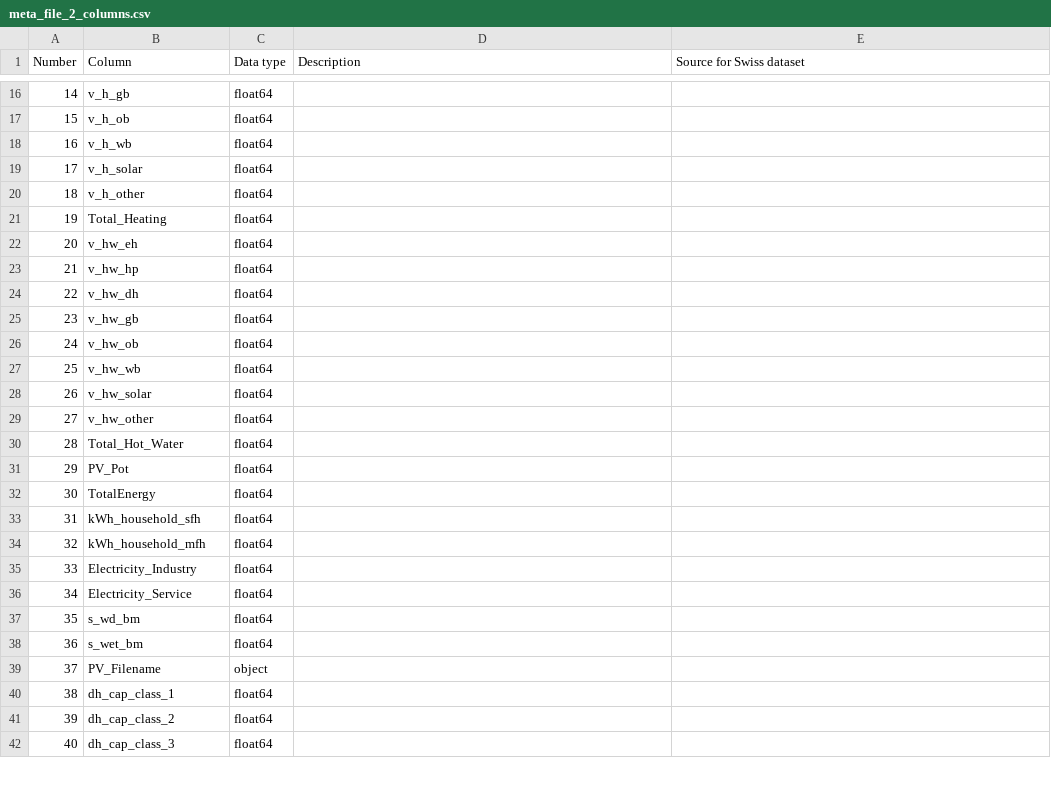
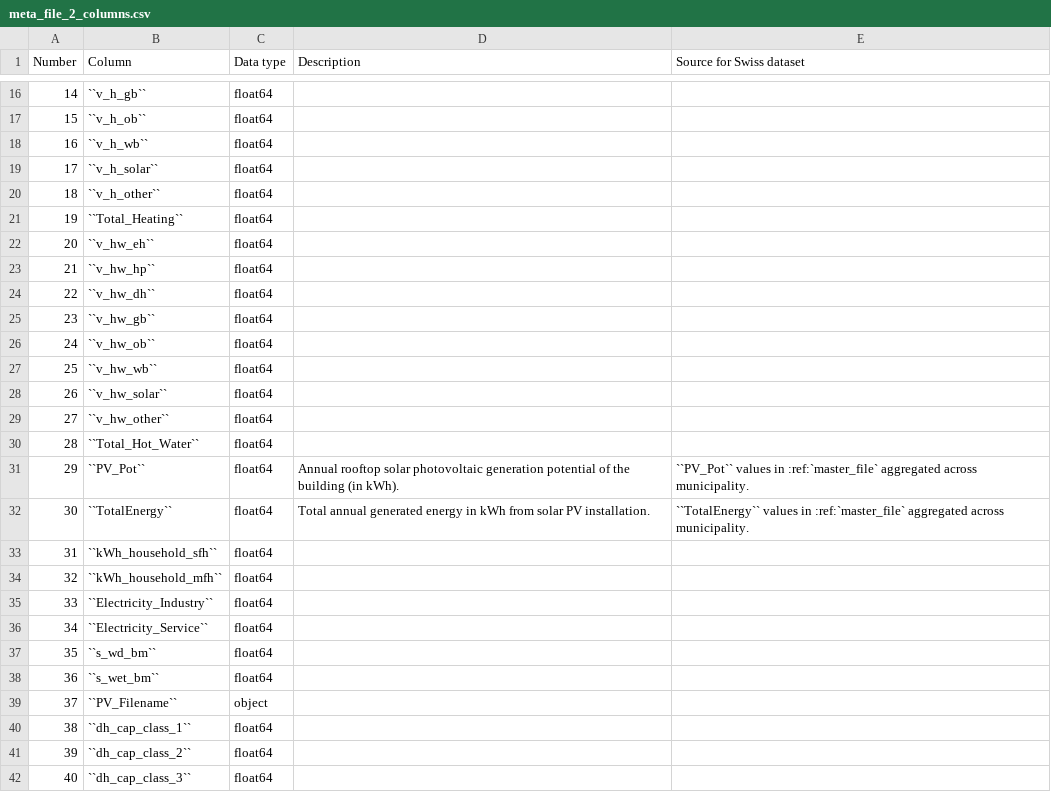
Before and after one commit to HSLUDEM/DEM_Documentation, a CSV file: docs/source/how_to_use_the_model/input_files_csv/meta_file_2_columns.csv, drawn as a sheet; only a part is shown, gaps mark what is left out; the diff covers the shown part only.

```diff
--- a/docs/source/how_to_use_the_model/input_files_csv/meta_file_2_columns.csv
+++ b/docs/source/how_to_use_the_model/input_files_csv/meta_file_2_columns.csv
@@ -16,27 +16,27 @@
-"14","v_h_gb","float64","",""
-"15","v_h_ob","float64","",""
-"16","v_h_wb","float64","",""
-"17","v_h_solar","float64","",""
-"18","v_h_other","float64","",""
-"19","Total_Heating","float64","",""
-"20","v_hw_eh","float64","",""
-"21","v_hw_hp","float64","",""
-"22","v_hw_dh","float64","",""
-"23","v_hw_gb","float64","",""
-"24","v_hw_ob","float64","",""
-"25","v_hw_wb","float64","",""
-"26","v_hw_solar","float64","",""
-"27","v_hw_other","float64","",""
-"28","Total_Hot_Water","float64","",""
-"29","PV_Pot","float64","",""
-"30","TotalEnergy","float64","",""
-"31","kWh_household_sfh","float64","",""
-"32","kWh_household_mfh","float64","",""
-"33","Electricity_Industry","float64","",""
-"34","Electricity_Service","float64","",""
-"35","s_wd_bm","float64","",""
-"36","s_wet_bm","float64","",""
-"37","PV_Filename","object","",""
-"38","dh_cap_class_1","float64","",""
-"39","dh_cap_class_2","float64","",""
-"40","dh_cap_class_3","float64","",""
+"14","``v_h_gb``","float64","",""
+"15","``v_h_ob``","float64","",""
+"16","``v_h_wb``","float64","",""
+"17","``v_h_solar``","float64","",""
+"18","``v_h_other``","float64","",""
+"19","``Total_Heating``","float64","",""
+"20","``v_hw_eh``","float64","",""
+"21","``v_hw_hp``","float64","",""
+"22","``v_hw_dh``","float64","",""
+"23","``v_hw_gb``","float64","",""
+"24","``v_hw_ob``","float64","",""
+"25","``v_hw_wb``","float64","",""
+"26","``v_hw_solar``","float64","",""
+"27","``v_hw_other``","float64","",""
+"28","``Total_Hot_Water``","float64","",""
+"29","``PV_Pot``","float64","Annual rooftop solar photovoltaic generation potential of the building (in kWh).","``PV_Pot`` values in :ref:`master_file` aggregated across municipality."
+"30","``TotalEnergy``","float64","Total annual generated energy in kWh from solar PV installation.","``TotalEnergy`` values in :ref:`master_file` aggregated across municipality."
+"31","``kWh_household_sfh``","float64","",""
+"32","``kWh_household_mfh``","float64","",""
+"33","``Electricity_Industry``","float64","",""
+"34","``Electricity_Service``","float64","",""
+"35","``s_wd_bm``","float64","",""
+"36","``s_wet_bm``","float64","",""
+"37","``PV_Filename``","object","",""
+"38","``dh_cap_class_1``","float64","",""
+"39","``dh_cap_class_2``","float64","",""
+"40","``dh_cap_class_3``","float64","",""
```
Also changed, not shown: 48 edited cells elsewhere in this file, docs/source/how_to_use_the_model/input_files_csv/master_file_columns.csv, 4 other files.
